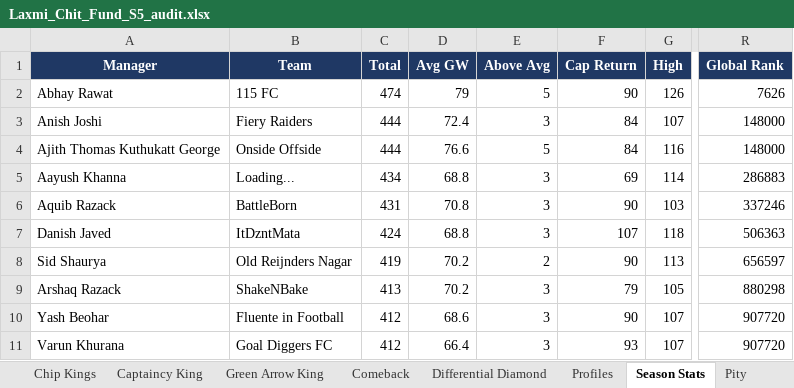
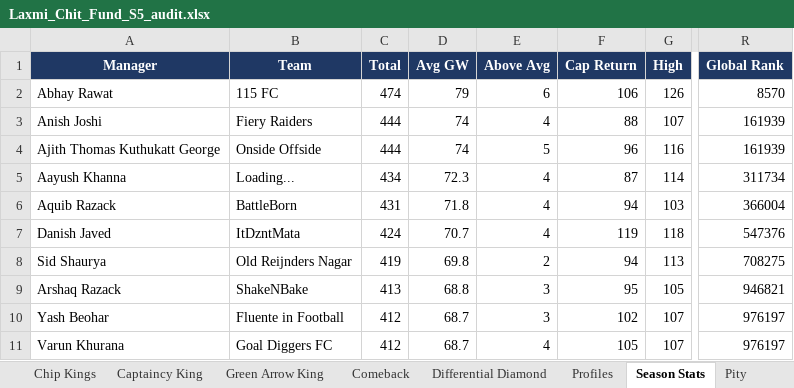
Before and after one commit to yash1997beohar/lcf-s5, an Excel workbook: docs/Laxmi_Chit_Fund_S5_audit.xlsx, sheet Season Stats, drawn as a sheet; only a part is shown, gaps mark what is left out; values as stored, in another font and other column widths than the file's, no borders; the diff covers the shown part only; the diff names each change by its address in the sheet, - before the commit and + after, or states it on an @@ line.

```diff
--- a/docs/Laxmi_Chit_Fund_S5_audit.xlsx (sheet Season Stats)
+++ b/docs/Laxmi_Chit_Fund_S5_audit.xlsx (sheet Season Stats)
-E2 (Above Avg): 5
+E2 (Above Avg): 6
-F2 (Cap Return): 90
+F2 (Cap Return): 106
-R2 (Global Rank): 7626
+R2 (Global Rank): 8570
-D3 (Avg GW): 72.4
+D3 (Avg GW): 74
-E3 (Above Avg): 3
+E3 (Above Avg): 4
-F3 (Cap Return): 84
+F3 (Cap Return): 88
-R3:R4 (Global Rank): 148000
+R3:R4 (Global Rank): 161939
-D4 (Avg GW): 76.6
+D4 (Avg GW): 74
-F4 (Cap Return): 84
+F4 (Cap Return): 96
-D5 (Avg GW): 68.8
+D5 (Avg GW): 72.3
-E5:E7 (Above Avg): 3
+E5:E7 (Above Avg): 4
-F5 (Cap Return): 69
+F5 (Cap Return): 87
-R5 (Global Rank): 286883
+R5 (Global Rank): 311734
-D6 (Avg GW): 70.8
+D6 (Avg GW): 71.8
-F6 (Cap Return): 90
+F6 (Cap Return): 94
-R6 (Global Rank): 337246
+R6 (Global Rank): 366004
-D7 (Avg GW): 68.8
+D7 (Avg GW): 70.7
-F7 (Cap Return): 107
+F7 (Cap Return): 119
-R7 (Global Rank): 506363
+R7 (Global Rank): 547376
-D8 (Avg GW): 70.2
+D8 (Avg GW): 69.8
-F8 (Cap Return): 90
+F8 (Cap Return): 94
-R8 (Global Rank): 656597
+R8 (Global Rank): 708275
-D9 (Avg GW): 70.2
+D9 (Avg GW): 68.8
-F9 (Cap Return): 79
+F9 (Cap Return): 95
-R9 (Global Rank): 880298
+R9 (Global Rank): 946821
-D10 (Avg GW): 68.6
+D10 (Avg GW): 68.7
-F10 (Cap Return): 90
+F10 (Cap Return): 102
-R10:R11 (Global Rank): 907720
+R10:R11 (Global Rank): 976197
-D11 (Avg GW): 66.4
+D11 (Avg GW): 68.7
-E11 (Above Avg): 3
+E11 (Above Avg): 4
-F11 (Cap Return): 93
+F11 (Cap Return): 105
```
Also changed, not shown: 80 edited cells elsewhere in this sheet, sheet Captaincy King, sheet Green Arrow King, sheet Overall, sheet GW Scores, 34 other files.
